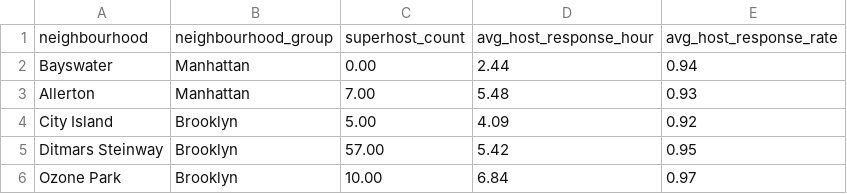
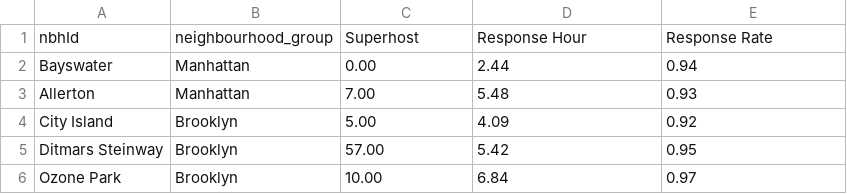
Before and after one commit to zexihan/map-react, a CSV file: public/data/host.csv, drawn as a sheet; only a part is shown; removed rows and columns are numbered as before the commit, all else as after; the diff names each change by its address in the sheet, - before the commit and + after, or states it on an @@ line.

```diff
--- a/public/data/host.csv
+++ b/public/data/host.csv
-row 1: neighbourhood | neighbourhood_group | superhost_count | avg_host_response_hour | avg_host_response_rate
+row 1: nbhId | neighbourhood_group | Superhost | Response Hour | Response Rate
```
Also changed, not shown: public/data/expense.csv, public/data/transit_count.csv, 4 other files.
